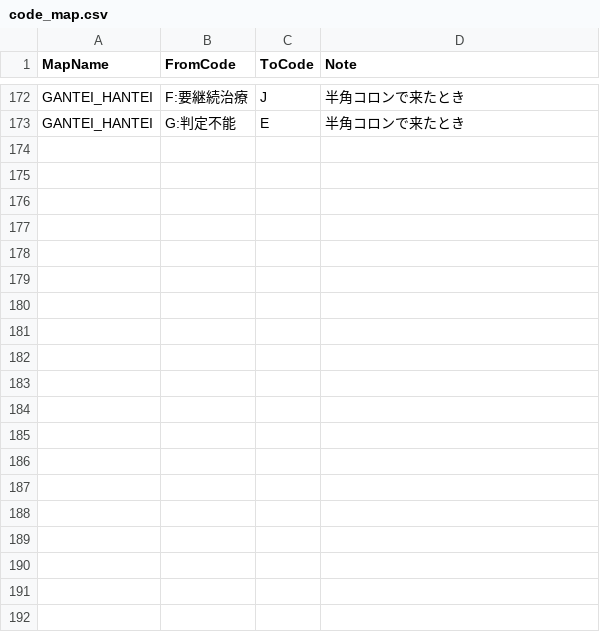
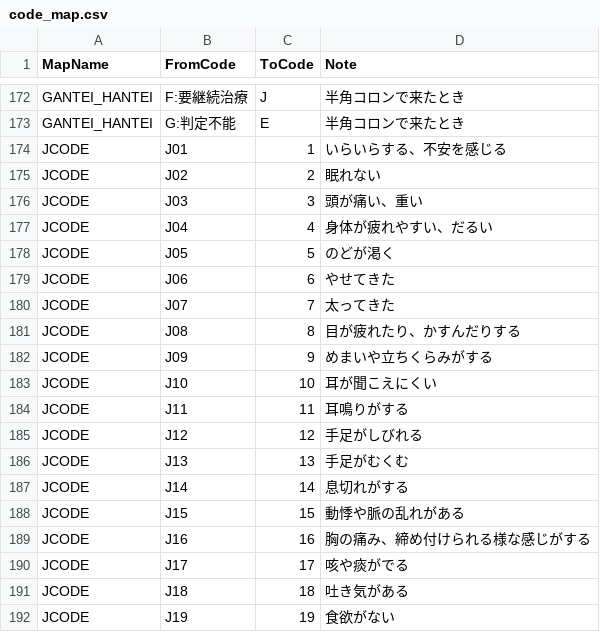
Before and after one commit to k09031473370/medcheck, a CSV file: kenshin-navi-tool/form/code_map.csv, drawn as a sheet; only a part is shown, gaps mark what is left out; the diff covers the shown part only; the diff names each change by its address in the sheet, - before the commit and + after, or states it on an @@ line.

```diff
--- a/kenshin-navi-tool/form/code_map.csv
+++ b/kenshin-navi-tool/form/code_map.csv
+row 174: JCODE | J01 | 1 | いらいらする、不安を感じる
+row 175: JCODE | J02 | 2 | 眠れない
+row 176: JCODE | J03 | 3 | 頭が痛い、重い
+row 177: JCODE | J04 | 4 | 身体が疲れやすい、だるい
+row 178: JCODE | J05 | 5 | のどが渇く
+row 179: JCODE | J06 | 6 | やせてきた
+row 180: JCODE | J07 | 7 | 太ってきた
+row 181: JCODE | J08 | 8 | 目が疲れたり、かすんだりする
+row 182: JCODE | J09 | 9 | めまいや立ちくらみがする
+row 183: JCODE | J10 | 10 | 耳が聞こえにくい
+row 184: JCODE | J11 | 11 | 耳鳴りがする
+row 185: JCODE | J12 | 12 | 手足がしびれる
+row 186: JCODE | J13 | 13 | 手足がむくむ
+row 187: JCODE | J14 | 14 | 息切れがする
+row 188: JCODE | J15 | 15 | 動悸や脈の乱れがある
+row 189: JCODE | J16 | 16 | 胸の痛み、締め付けられる様な感じがする
+row 190: JCODE | J17 | 17 | 咳や痰がでる
+row 191: JCODE | J18 | 18 | 吐き気がある
+row 192: JCODE | J19 | 19 | 食欲がない
```
Also changed, not shown: 15 added rows elsewhere in this file, 6 other files.
